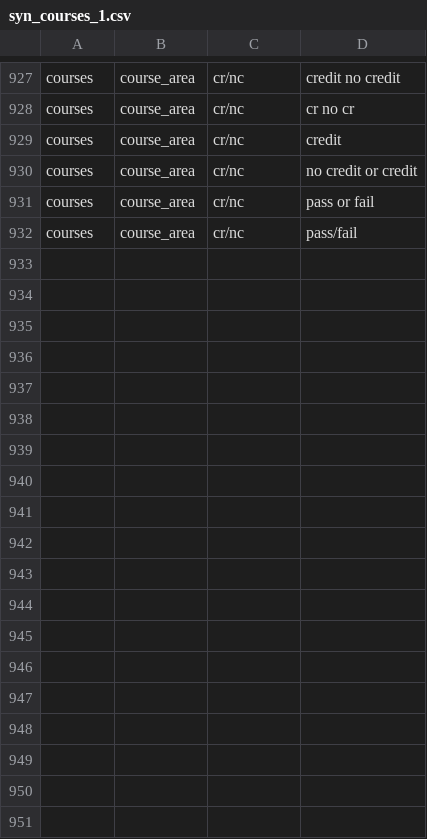
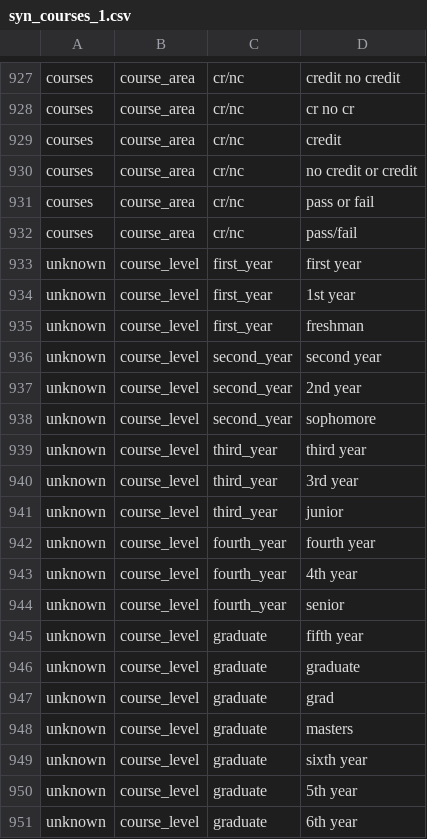
Before and after one commit to jpatel26/statCoursesBot, a CSV file: LoadData/syn_courses_1.csv, drawn as a sheet; only a part is shown, gaps mark what is left out.

Commit message:
added year_levels

```diff
--- a/LoadData/syn_courses_1.csv
+++ b/LoadData/syn_courses_1.csv
@@ -932 +932,20 @@ courses,course_area,cr/nc,pass  or  fail
 courses,course_area,cr/nc,pass/fail
+unknown,course_level,first_year,first  year
+unknown,course_level,first_year,1st  year
+unknown,course_level,first_year,freshman
+unknown,course_level,second_year,second  year
+unknown,course_level,second_year,2nd  year
+unknown,course_level,second_year,sophomore
+unknown,course_level,third_year,third  year
+unknown,course_level,third_year,3rd  year
+unknown,course_level,third_year,junior
+unknown,course_level,fourth_year,fourth  year
+unknown,course_level,fourth_year,4th  year
+unknown,course_level,fourth_year,senior
+unknown,course_level,graduate,fifth  year
+unknown,course_level,graduate,graduate
+unknown,course_level,graduate,grad
+unknown,course_level,graduate,masters
+unknown,course_level,graduate,sixth  year
+unknown,course_level,graduate,5th  year
+unknown,course_level,graduate,6th  year
```
Also changed, not shown: 5 other files.
